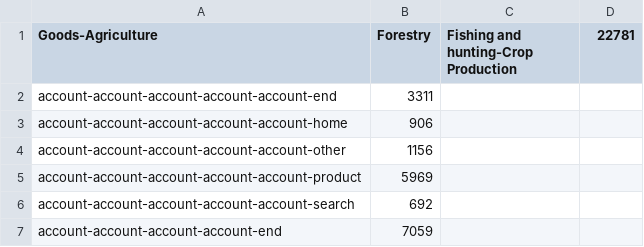
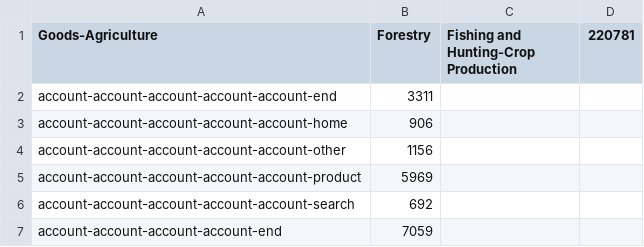
Before and after one commit to DanielKM/Sunburst-Chart, a CSV file: example.csv, drawn as a sheet; only a part is shown.

```diff
--- a/example.csv
+++ b/example.csv
@@ -1,2 +1,2 @@
-Goods-Agriculture, Forestry, Fishing and hunting-Crop Production,22781
+Goods-Agriculture, Forestry, Fishing and Hunting-Crop Production,220781
 account-account-account-account-account-end,3311
```
Also changed, not shown: 1 other file.
